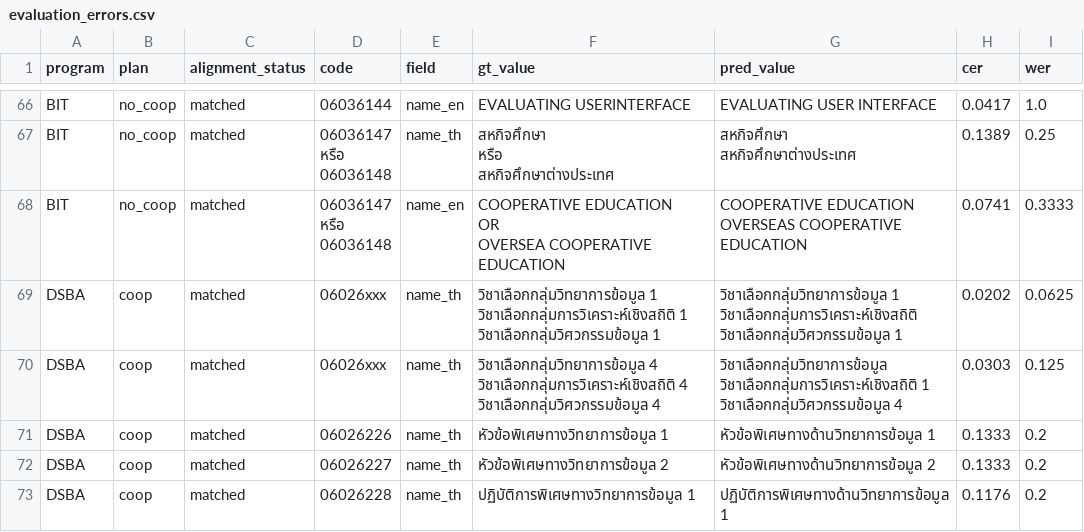
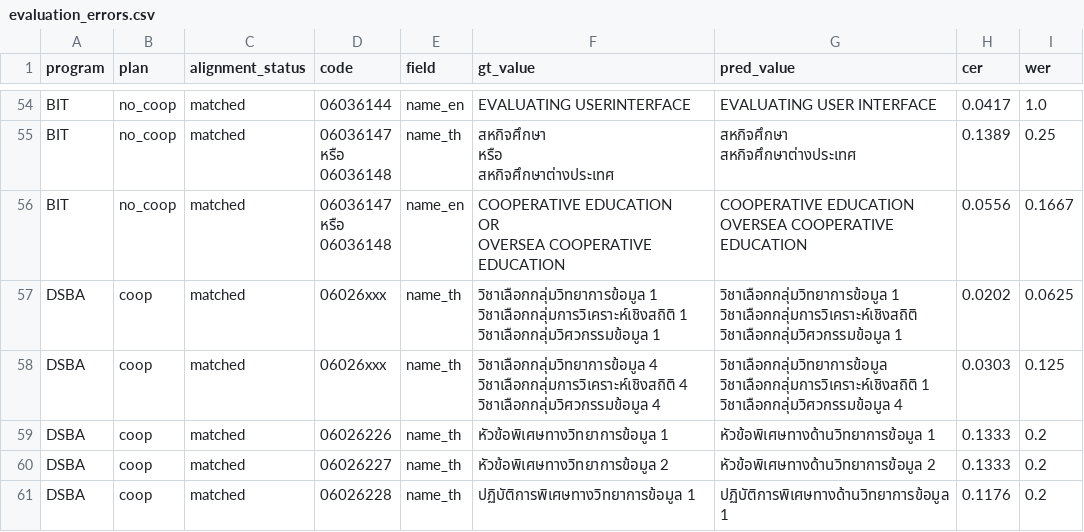
Before and after one commit to SalapaoXN/isd-2026-curriculum_2_cucumber, a CSV file: reports/evaluation/evaluation_errors.csv, drawn as a sheet; only a part is shown, gaps mark what is left out; the diff covers the shown part only.

```diff
--- a/reports/evaluation/evaluation_errors.csv
+++ b/reports/evaluation/evaluation_errors.csv
@@ -107,8 +95,8 @@ BIT,no_coop,matched,"06036147
 สหกิจศึกษาต่างประเทศ",0.1389,0.25
-BIT,no_coop,matched,"06036147
-หรือ
-06036148",name_en,"COOPERATIVE EDUCATION
-OR
-OVERSEA COOPERATIVE EDUCATION","COOPERATIVE EDUCATION
-OVERSEAS COOPERATIVE EDUCATION",0.0741,0.3333
+BIT,no_coop,matched,"06036147
+หรือ
+06036148",name_en,"COOPERATIVE EDUCATION
+OR
+OVERSEA COOPERATIVE EDUCATION","COOPERATIVE EDUCATION
+OVERSEA COOPERATIVE EDUCATION",0.0556,0.1667
 DSBA,coop,matched,06026xxx,name_th,"วิชาเลือกกลุ่มวิทยาการข้อมูล 1
```
Also changed, not shown: 12 removed rows and 20 edited cells elsewhere in this file, reports/evaluation/field_metrics.csv, 1 other file.
